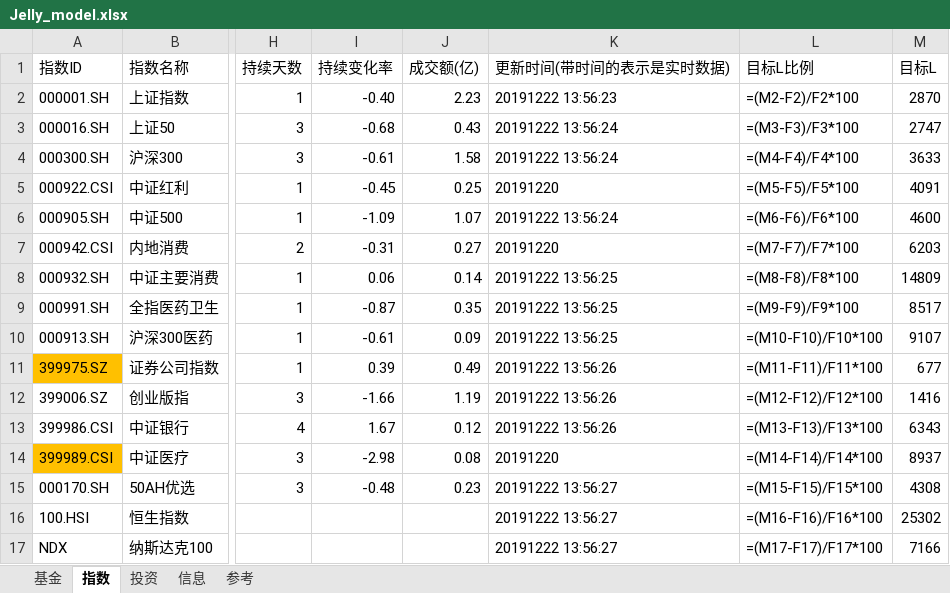
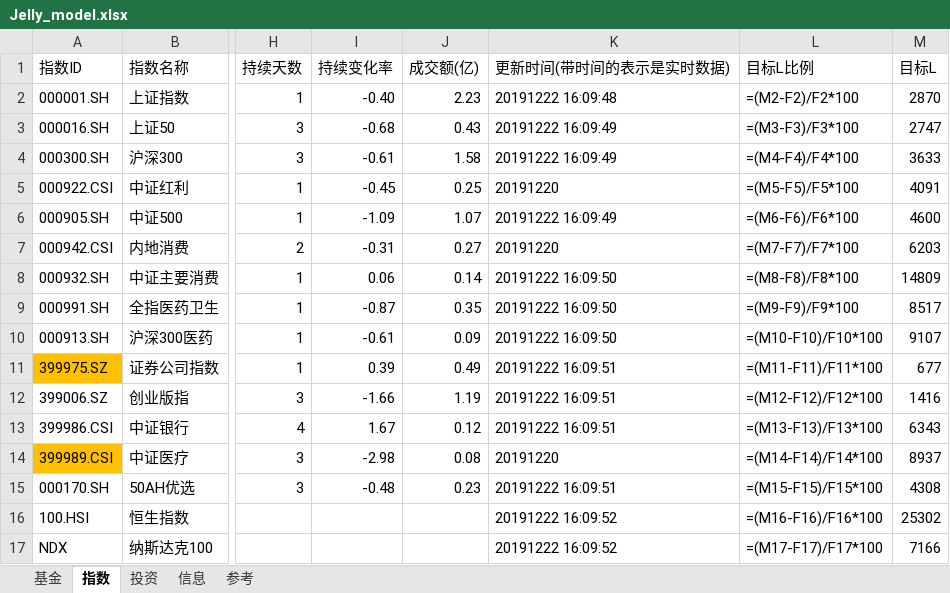
Before and after one commit to sinojelly/FundHelper, an Excel workbook: fund/Jelly_model.xlsx, sheet 指数, drawn as a sheet; only a part is shown, gaps mark what is left out; values as stored, in another font and other column widths than the file's, no borders; formulas without a stored value are shown as written; conditional formats not drawn; the diff names each change by its address in the sheet, - before the commit and + after, or states it on an @@ line.

```diff
--- a/fund/Jelly_model.xlsx (sheet 指数)
+++ b/fund/Jelly_model.xlsx (sheet 指数)
-K2 (更新时间(带时间的表示是实时数据)): 20191222 13:56:23
+K2 (更新时间(带时间的表示是实时数据)): 20191222 16:09:48
-K3:K4 (更新时间(带时间的表示是实时数据)): 20191222 13:56:24
+K3:K4 (更新时间(带时间的表示是实时数据)): 20191222 16:09:49
-K6 (更新时间(带时间的表示是实时数据)): 20191222 13:56:24
+K6 (更新时间(带时间的表示是实时数据)): 20191222 16:09:49
-K8:K10 (更新时间(带时间的表示是实时数据)): 20191222 13:56:25
+K8:K10 (更新时间(带时间的表示是实时数据)): 20191222 16:09:50
-K11:K13 (更新时间(带时间的表示是实时数据)): 20191222 13:56:26
+K11:K13 (更新时间(带时间的表示是实时数据)): 20191222 16:09:51
-K15 (更新时间(带时间的表示是实时数据)): 20191222 13:56:27
+K15 (更新时间(带时间的表示是实时数据)): 20191222 16:09:51
-K16:K17 (更新时间(带时间的表示是实时数据)): 20191222 13:56:27
+K16:K17 (更新时间(带时间的表示是实时数据)): 20191222 16:09:52
```
Also changed, not shown: sheet 基金, 1 other file.
